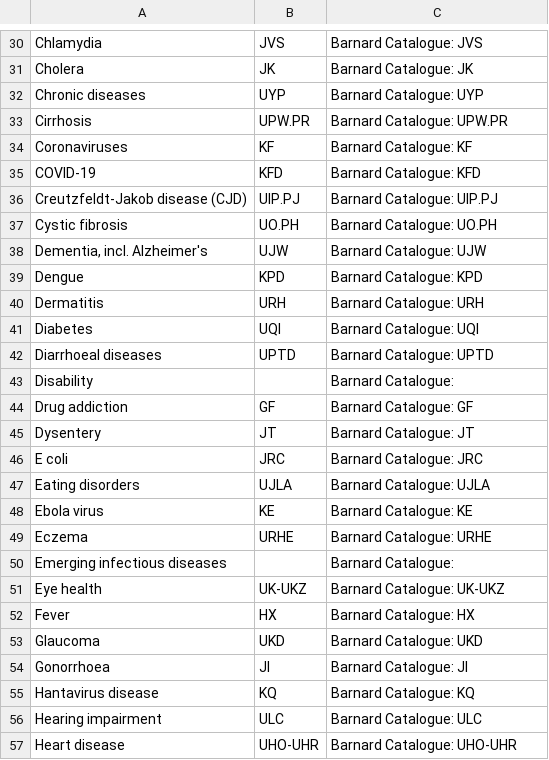
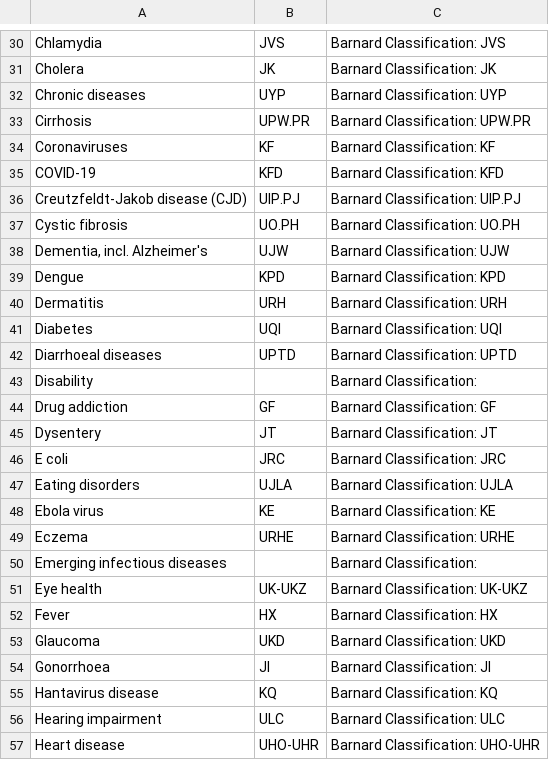
Before and after one commit to aweirdnerd/Barnard-Elements-Labels, a CSV file: Barnard final draft/Diseases and health conditions.csv, drawn as a sheet; only a part is shown, gaps mark what is left out; the diff covers the shown part only; the diff names each change by its address in the sheet, - before the commit and + after, or states it on an @@ line.

```diff
--- a/Barnard final draft/Diseases and health conditions.csv
+++ b/Barnard final draft/Diseases and health conditions.csv
-C30: Barnard Catalogue: JVS
+C30: Barnard Classification: JVS
-C31: Barnard Catalogue: JK
+C31: Barnard Classification: JK
-C32: Barnard Catalogue: UYP
+C32: Barnard Classification: UYP
-C33: Barnard Catalogue: UPW.PR
+C33: Barnard Classification: UPW.PR
-C34: Barnard Catalogue: KF
+C34: Barnard Classification: KF
-C35: Barnard Catalogue: KFD
+C35: Barnard Classification: KFD
-C36: Barnard Catalogue: UIP.PJ
+C36: Barnard Classification: UIP.PJ
-C37: Barnard Catalogue: UO.PH
+C37: Barnard Classification: UO.PH
-C38: Barnard Catalogue: UJW
+C38: Barnard Classification: UJW
-C39: Barnard Catalogue: KPD
+C39: Barnard Classification: KPD
-C40: Barnard Catalogue: URH
+C40: Barnard Classification: URH
-C41: Barnard Catalogue: UQI
+C41: Barnard Classification: UQI
-C42: Barnard Catalogue: UPTD
+C42: Barnard Classification: UPTD
-C43: Barnard Catalogue:
+C43: Barnard Classification:
-C44: Barnard Catalogue: GF
+C44: Barnard Classification: GF
-C45: Barnard Catalogue: JT
+C45: Barnard Classification: JT
-C46: Barnard Catalogue: JRC
+C46: Barnard Classification: JRC
-C47: Barnard Catalogue: UJLA
+C47: Barnard Classification: UJLA
-C48: Barnard Catalogue: KE
+C48: Barnard Classification: KE
-C49: Barnard Catalogue: URHE
+C49: Barnard Classification: URHE
-C50: Barnard Catalogue:
+C50: Barnard Classification:
-C51: Barnard Catalogue: UK-UKZ
+C51: Barnard Classification: UK-UKZ
-C52: Barnard Catalogue: HX
+C52: Barnard Classification: HX
-C53: Barnard Catalogue: UKD
+C53: Barnard Classification: UKD
-C54: Barnard Catalogue: JI
+C54: Barnard Classification: JI
-C55: Barnard Catalogue: KQ
+C55: Barnard Classification: KQ
-C56: Barnard Catalogue: ULC
+C56: Barnard Classification: ULC
-C57: Barnard Catalogue: UHO-UHR
+C57: Barnard Classification: UHO-UHR
```
Also changed, not shown: 102 edited cells elsewhere in this file, Barnard final draft/Disciplines and Research Areas.csv, 3 other files.
